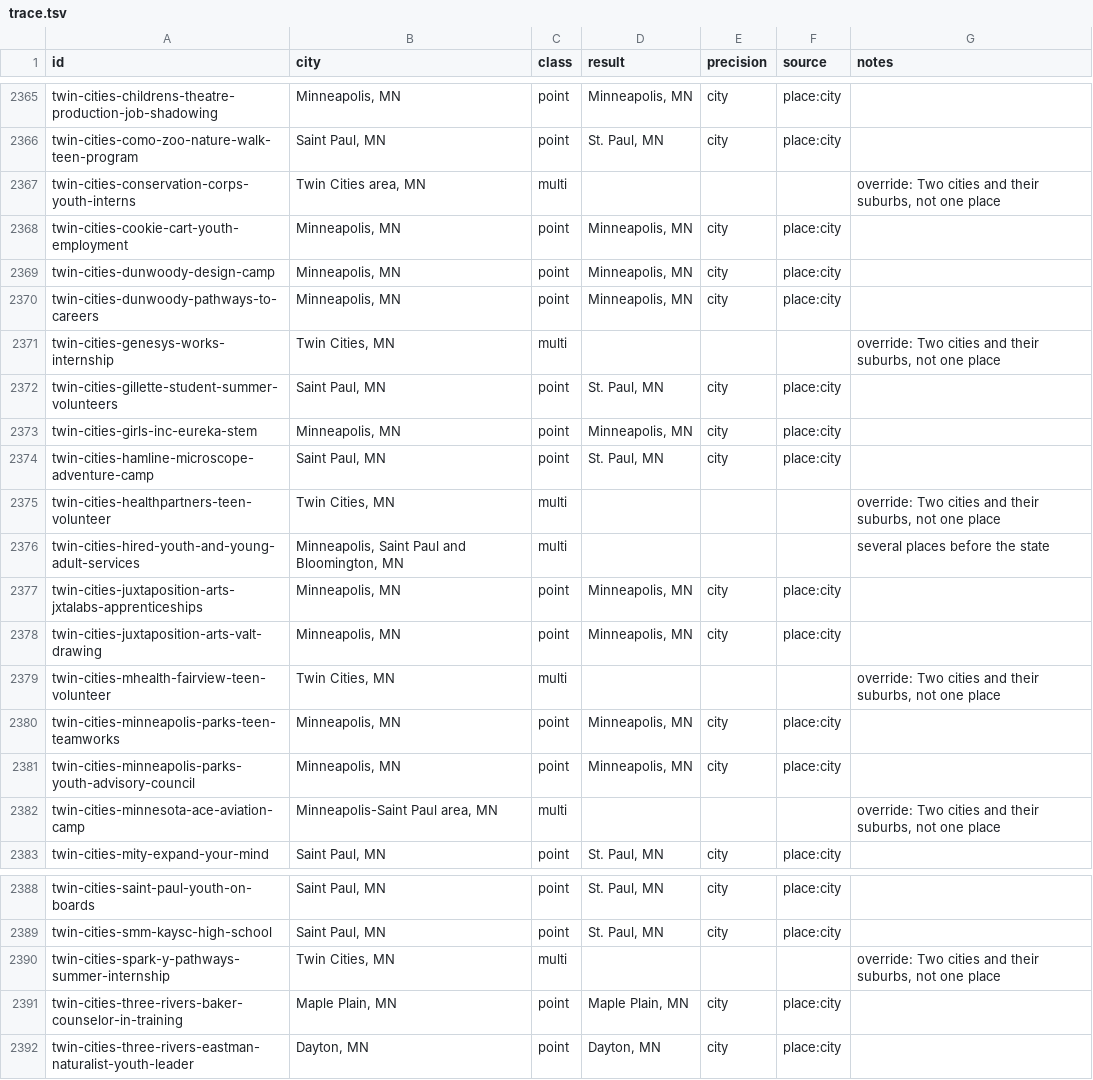
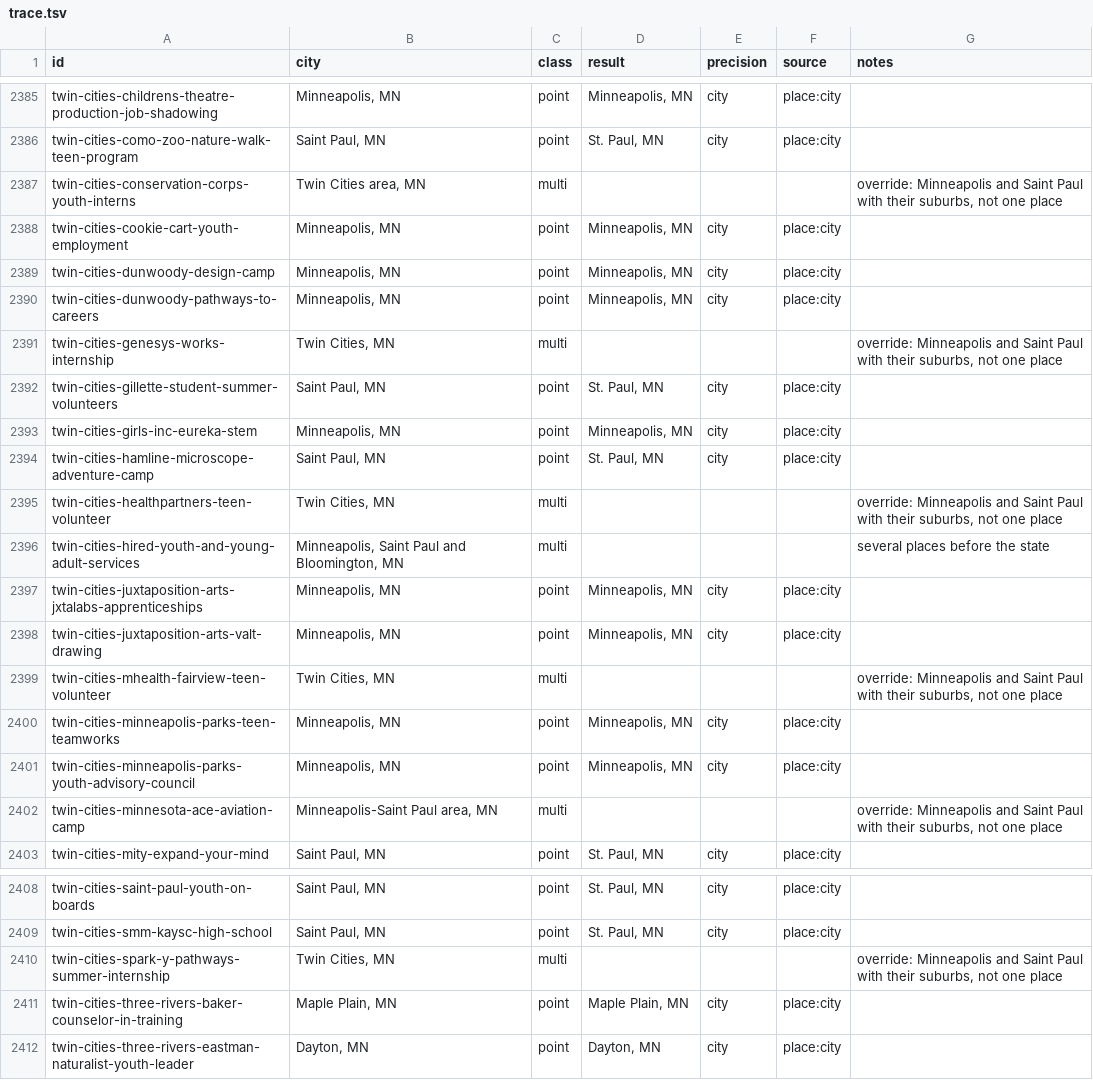
Before and after one commit to VadneyK/internships, a TSV file: tools/geo/trace.tsv, drawn as a sheet; only a part is shown, gaps mark what is left out; the diff covers the shown part only.

```diff
--- a/tools/geo/trace.tsv
+++ b/tools/geo/trace.tsv
@@ -2366,3 +2386,3 @@ twin-cities-childrens-theatre-production-job-shadowing	Minneapolis, MN	point	Min
 twin-cities-como-zoo-nature-walk-teen-program	Saint Paul, MN	point	St. Paul, MN	city	place:city	
-twin-cities-conservation-corps-youth-interns	Twin Cities area, MN	multi				override: Two cities and their suburbs, not one place
+twin-cities-conservation-corps-youth-interns	Twin Cities area, MN	multi				override: Minneapolis and Saint Paul with their suburbs, not one place
 twin-cities-cookie-cart-youth-employment	Minneapolis, MN	point	Minneapolis, MN	city	place:city	
@@ -2370,3 +2390,3 @@ twin-cities-dunwoody-design-camp	Minneapolis, MN	point	Minneapolis, MN	city	plac
 twin-cities-dunwoody-pathways-to-careers	Minneapolis, MN	point	Minneapolis, MN	city	place:city	
-twin-cities-genesys-works-internship	Twin Cities, MN	multi				override: Two cities and their suburbs, not one place
+twin-cities-genesys-works-internship	Twin Cities, MN	multi				override: Minneapolis and Saint Paul with their suburbs, not one place
 twin-cities-gillette-student-summer-volunteers	Saint Paul, MN	point	St. Paul, MN	city	place:city	
@@ -2374,3 +2394,3 @@ twin-cities-girls-inc-eureka-stem	Minneapolis, MN	point	Minneapolis, MN	city	pla
 twin-cities-hamline-microscope-adventure-camp	Saint Paul, MN	point	St. Paul, MN	city	place:city	
-twin-cities-healthpartners-teen-volunteer	Twin Cities, MN	multi				override: Two cities and their suburbs, not one place
+twin-cities-healthpartners-teen-volunteer	Twin Cities, MN	multi				override: Minneapolis and Saint Paul with their suburbs, not one place
 twin-cities-hired-youth-and-young-adult-services	Minneapolis, Saint Paul and Bloomington, MN	multi				several places before the state
@@ -2378,6 +2398,6 @@ twin-cities-juxtaposition-arts-jxtalabs-apprenticeships	Minneapolis, MN	point	Mi
 twin-cities-juxtaposition-arts-valt-drawing	Minneapolis, MN	point	Minneapolis, MN	city	place:city	
-twin-cities-mhealth-fairview-teen-volunteer	Twin Cities, MN	multi				override: Two cities and their suburbs, not one place
+twin-cities-mhealth-fairview-teen-volunteer	Twin Cities, MN	multi				override: Minneapolis and Saint Paul with their suburbs, not one place
 twin-cities-minneapolis-parks-teen-teamworks	Minneapolis, MN	point	Minneapolis, MN	city	place:city	
 twin-cities-minneapolis-parks-youth-advisory-council	Minneapolis, MN	point	Minneapolis, MN	city	place:city	
-twin-cities-minnesota-ace-aviation-camp	Minneapolis-Saint Paul area, MN	multi				override: Two cities and their suburbs, not one place
+twin-cities-minnesota-ace-aviation-camp	Minneapolis-Saint Paul area, MN	multi				override: Minneapolis and Saint Paul with their suburbs, not one place
 twin-cities-mity-expand-your-mind	Saint Paul, MN	point	St. Paul, MN	city	place:city	
@@ -2389,3 +2409,3 @@ twin-cities-saint-paul-youth-on-boards	Saint Paul, MN	point	St. Paul, MN	city	pl
 twin-cities-smm-kaysc-high-school	Saint Paul, MN	point	St. Paul, MN	city	place:city	
-twin-cities-spark-y-pathways-summer-internship	Twin Cities, MN	multi				override: Two cities and their suburbs, not one place
+twin-cities-spark-y-pathways-summer-internship	Twin Cities, MN	multi				override: Minneapolis and Saint Paul with their suburbs, not one place
 twin-cities-three-rivers-baker-counselor-in-training	Maple Plain, MN	point	Maple Plain, MN	city	place:city	
```
Also changed, not shown: 20 added rows elsewhere in this file, 29 other files.
